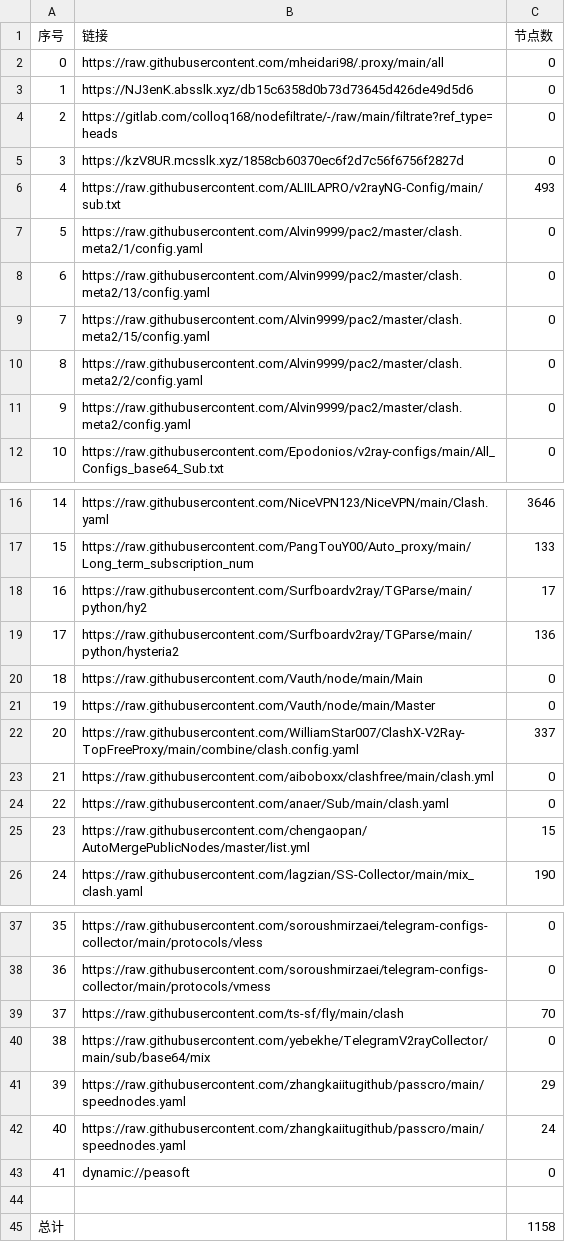
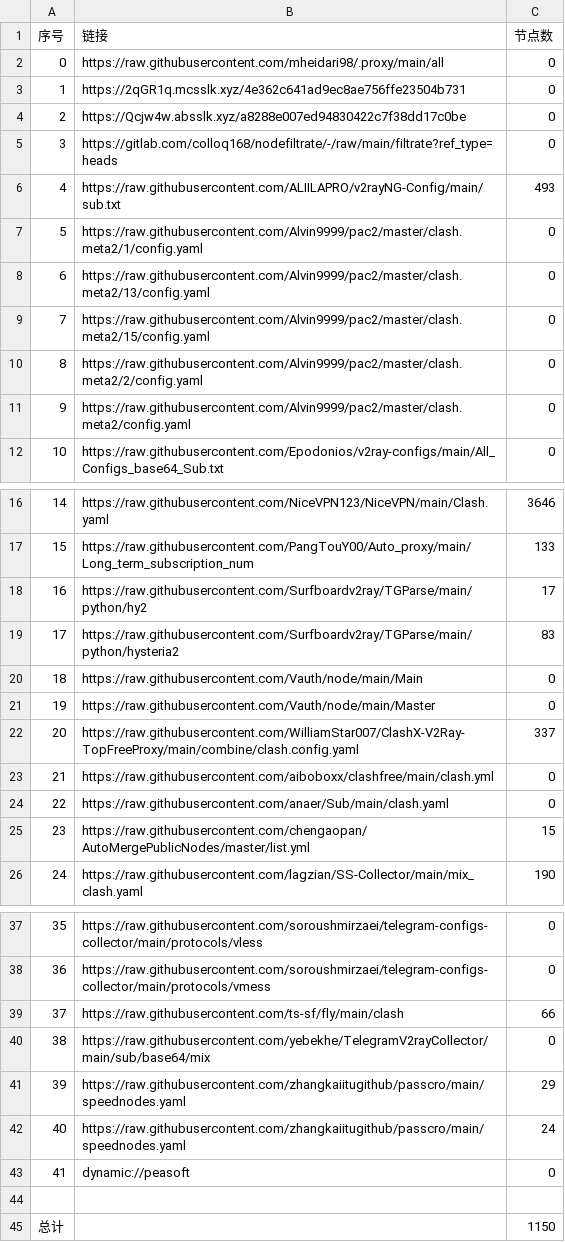
Before and after one commit to EvilCY/NoMoreWalls, a CSV file: list_result.csv, drawn as a sheet; only a part is shown, gaps mark what is left out.

```diff
--- a/list_result.csv
+++ b/list_result.csv
@@ -2,5 +2,5 @@
 0, https://raw.githubusercontent.com/mheidari98/.proxy/main/all,0
-1,https://NJ3enK.absslk.xyz/db15c6358d0b73d73645d426de49d5d6,0
-2,https://gitlab.com/colloq168/nodefiltrate/-/raw/main/filtrate?ref_type=heads,0
-3,https://kzV8UR.mcsslk.xyz/1858cb60370ec6f2d7c56f6756f2827d,0
+1,https://2qGR1q.mcsslk.xyz/4e362c641ad9ec8ae756ffe23504b731,0
+2,https://Qcjw4w.absslk.xyz/a8288e007ed94830422c7f38dd17c0be,0
+3,https://gitlab.com/colloq168/nodefiltrate/-/raw/main/filtrate?ref_type=heads,0
 4,https://raw.githubusercontent.com/ALIILAPRO/v2rayNG-Config/main/sub.txt,493
@@ -18,3 +18,3 @@
 16,https://raw.githubusercontent.com/Surfboardv2ray/TGParse/main/python/hy2,17
-17,https://raw.githubusercontent.com/Surfboardv2ray/TGParse/main/python/hysteria2,136
+17,https://raw.githubusercontent.com/Surfboardv2ray/TGParse/main/python/hysteria2,83
 18,https://raw.githubusercontent.com/Vauth/node/main/Main,0
@@ -38,3 +38,3 @@
 36,https://raw.githubusercontent.com/soroushmirzaei/telegram-configs-collector/main/protocols/vmess,0
-37,https://raw.githubusercontent.com/ts-sf/fly/main/clash,70
+37,https://raw.githubusercontent.com/ts-sf/fly/main/clash,66
 38,https://raw.githubusercontent.com/yebekhe/TelegramV2rayCollector/main/sub/base64/mix,0
@@ -44,2 +44,2 @@
 
-总计,,1158
+总计,,1150
```
Also changed, not shown: 22 other files.
